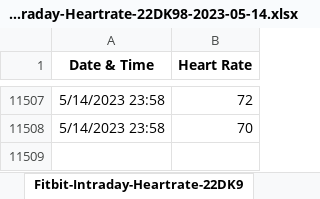
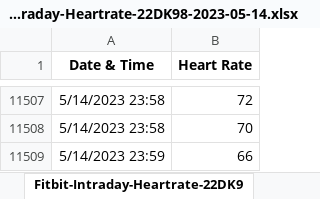
Before and after one commit to Sanghyeoklab/Heart-beat-signal, an Excel workbook: Data/Fitbit-Intraday-Heartrate-22DK98-2023-05-14.xlsx, sheet Fitbit-Intraday-Heartrate-22DK9, drawn as a sheet; only a part is shown, gaps mark what is left out; values as stored, in another font and other column widths than the file's, no borders; the diff names each change by its address in the sheet, - before the commit and + after, or states it on an @@ line.

```diff
--- a/Data/Fitbit-Intraday-Heartrate-22DK98-2023-05-14.xlsx (sheet Fitbit-Intraday-Heartrate-22DK9)
+++ b/Data/Fitbit-Intraday-Heartrate-22DK98-2023-05-14.xlsx (sheet Fitbit-Intraday-Heartrate-22DK9)
+row 11509: 5/14/2023 23:59 | 66
```
Also changed, not shown: Data/Fitbit-Intraday-Heartrate-22DK98-2023-05-11.xlsx, Data/Fitbit-Intraday-Heartrate-22DK98-2023-05-12.xlsx, 6 other files.
